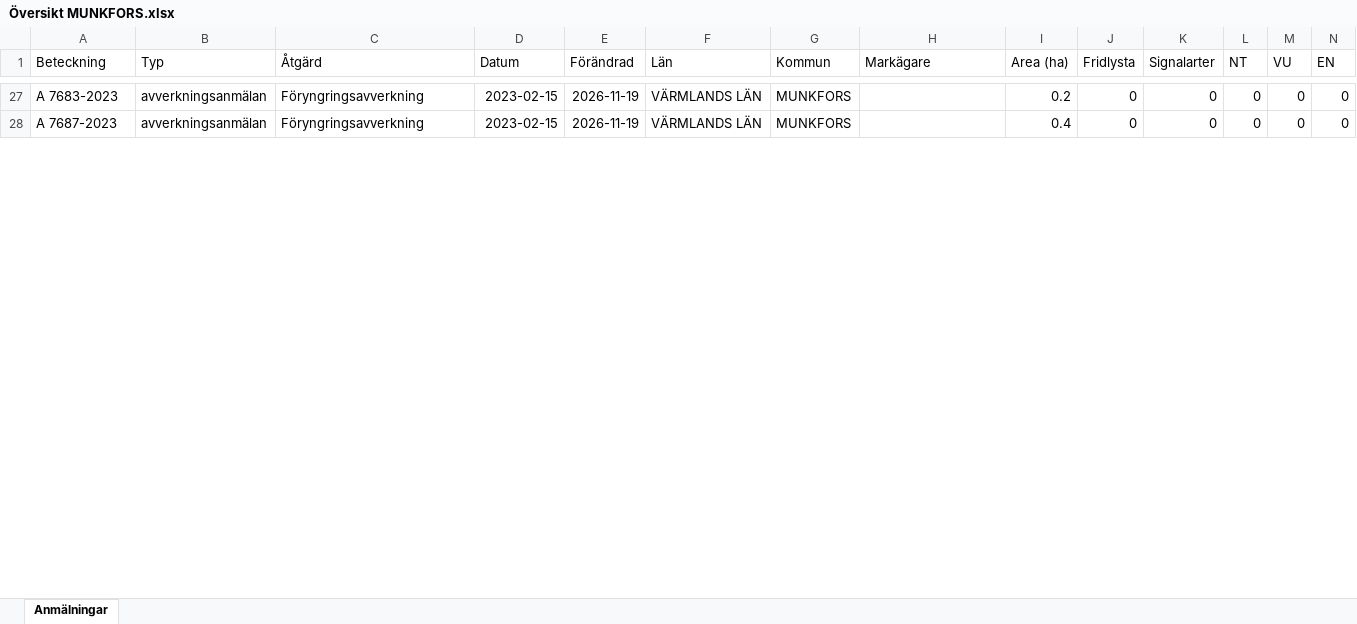
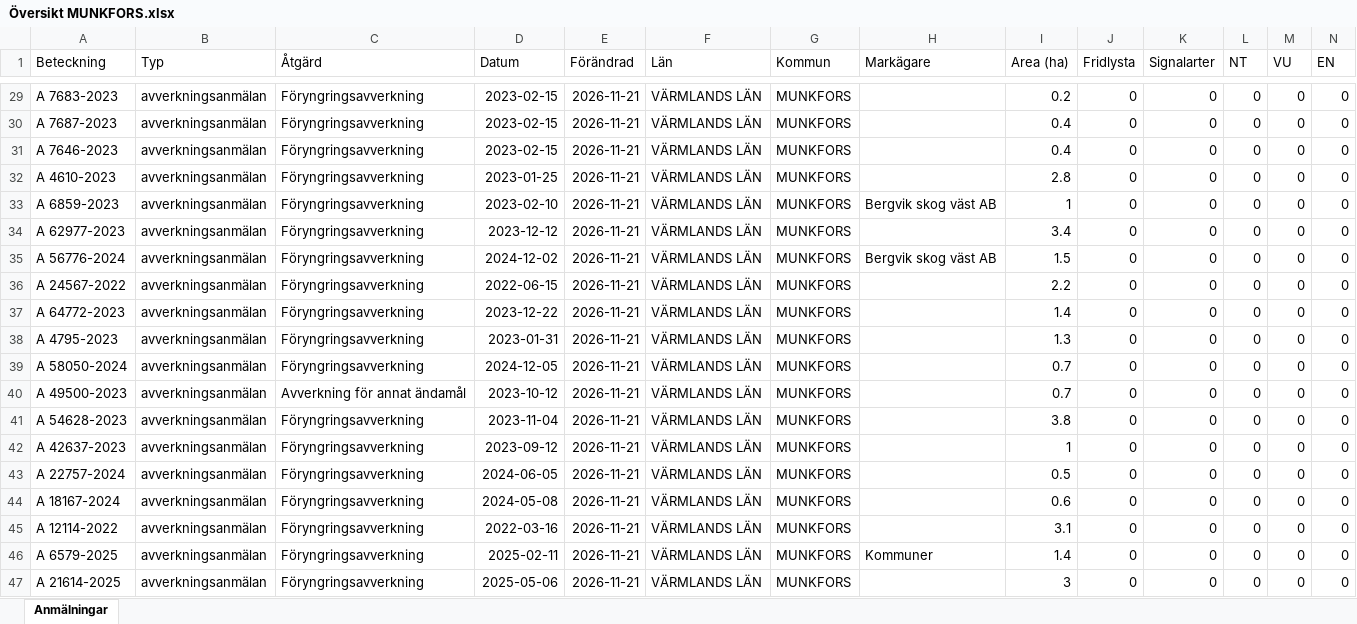
Before and after one commit to klasma/Logging_1762, an Excel workbook: Översikt MUNKFORS.xlsx, sheet Anmälningar, drawn as a sheet; only a part is shown, gaps mark what is left out; values as stored, in another font and other column widths than the file's, no borders; addresses are those after the commit; rows hold the shown columns only; the diff covers the shown part only; the diff names each change by its address in the sheet, - before the commit and + after, or states it on an @@ line.

```diff
--- a/Översikt MUNKFORS.xlsx (sheet Anmälningar)
+++ b/Översikt MUNKFORS.xlsx (sheet Anmälningar)
-E29:E30 (Förändrad): 2026-11-19
+E29:E30 (Förändrad): 2026-11-21
+row 31: A 7646-2023 | avverkningsanmälan | Föryngringsavverkning | 2023-02-15 | 2026-11-21 | VÄRMLANDS LÄN | MUNKFORS |  | 0.4 | 0 | 0 | 0 | 0 | 0
+row 32: A 4610-2023 | avverkningsanmälan | Föryngringsavverkning | 2023-01-25 | 2026-11-21 | VÄRMLANDS LÄN | MUNKFORS |  | 2.8 | 0 | 0 | 0 | 0 | 0
+row 33: A 6859-2023 | avverkningsanmälan | Föryngringsavverkning | 2023-02-10 | 2026-11-21 | VÄRMLANDS LÄN | MUNKFORS | Bergvik skog väst AB | 1 | 0 | 0 | 0 | 0 | 0
+row 34: A 62977-2023 | avverkningsanmälan | Föryngringsavverkning | 2023-12-12 | 2026-11-21 | VÄRMLANDS LÄN | MUNKFORS |  | 3.4 | 0 | 0 | 0 | 0 | 0
+row 35: A 56776-2024 | avverkningsanmälan | Föryngringsavverkning | 2024-12-02 | 2026-11-21 | VÄRMLANDS LÄN | MUNKFORS | Bergvik skog väst AB | 1.5 | 0 | 0 | 0 | 0 | 0
+row 36: A 24567-2022 | avverkningsanmälan | Föryngringsavverkning | 2022-06-15 | 2026-11-21 | VÄRMLANDS LÄN | MUNKFORS |  | 2.2 | 0 | 0 | 0 | 0 | 0
+row 37: A 64772-2023 | avverkningsanmälan | Föryngringsavverkning | 2023-12-22 | 2026-11-21 | VÄRMLANDS LÄN | MUNKFORS |  | 1.4 | 0 | 0 | 0 | 0 | 0
+row 38: A 4795-2023 | avverkningsanmälan | Föryngringsavverkning | 2023-01-31 | 2026-11-21 | VÄRMLANDS LÄN | MUNKFORS |  | 1.3 | 0 | 0 | 0 | 0 | 0
+row 39: A 58050-2024 | avverkningsanmälan | Föryngringsavverkning | 2024-12-05 | 2026-11-21 | VÄRMLANDS LÄN | MUNKFORS |  | 0.7 | 0 | 0 | 0 | 0 | 0
+row 40: A 49500-2023 | avverkningsanmälan | Avverkning för annat ändamål | 2023-10-12 | 2026-11-21 | VÄRMLANDS LÄN | MUNKFORS |  | 0.7 | 0 | 0 | 0 | 0 | 0
+row 41: A 54628-2023 | avverkningsanmälan | Föryngringsavverkning | 2023-11-04 | 2026-11-21 | VÄRMLANDS LÄN | MUNKFORS |  | 3.8 | 0 | 0 | 0 | 0 | 0
+row 42: A 42637-2023 | avverkningsanmälan | Föryngringsavverkning | 2023-09-12 | 2026-11-21 | VÄRMLANDS LÄN | MUNKFORS |  | 1 | 0 | 0 | 0 | 0 | 0
+row 43: A 22757-2024 | avverkningsanmälan | Föryngringsavverkning | 2024-06-05 | 2026-11-21 | VÄRMLANDS LÄN | MUNKFORS |  | 0.5 | 0 | 0 | 0 | 0 | 0
+row 44: A 18167-2024 | avverkningsanmälan | Föryngringsavverkning | 2024-05-08 | 2026-11-21 | VÄRMLANDS LÄN | MUNKFORS |  | 0.6 | 0 | 0 | 0 | 0 | 0
+row 45: A 12114-2022 | avverkningsanmälan | Föryngringsavverkning | 2022-03-16 | 2026-11-21 | VÄRMLANDS LÄN | MUNKFORS |  | 3.1 | 0 | 0 | 0 | 0 | 0
+row 46: A 6579-2025 | avverkningsanmälan | Föryngringsavverkning | 2025-02-11 | 2026-11-21 | VÄRMLANDS LÄN | MUNKFORS | Kommuner | 1.4 | 0 | 0 | 0 | 0 | 0
+row 47: A 21614-2025 | avverkningsanmälan | Föryngringsavverkning | 2025-05-06 | 2026-11-21 | VÄRMLANDS LÄN | MUNKFORS |  | 3 | 0 | 0 | 0 | 0 | 0
```
Also changed, not shown: 21 added rows, 38 removed rows and 80 edited cells elsewhere in this sheet, artfynd/A 34758-2026 artfynd.xlsx, artfynd/A 44111-2023 artfynd.xlsx, 19 other files.
